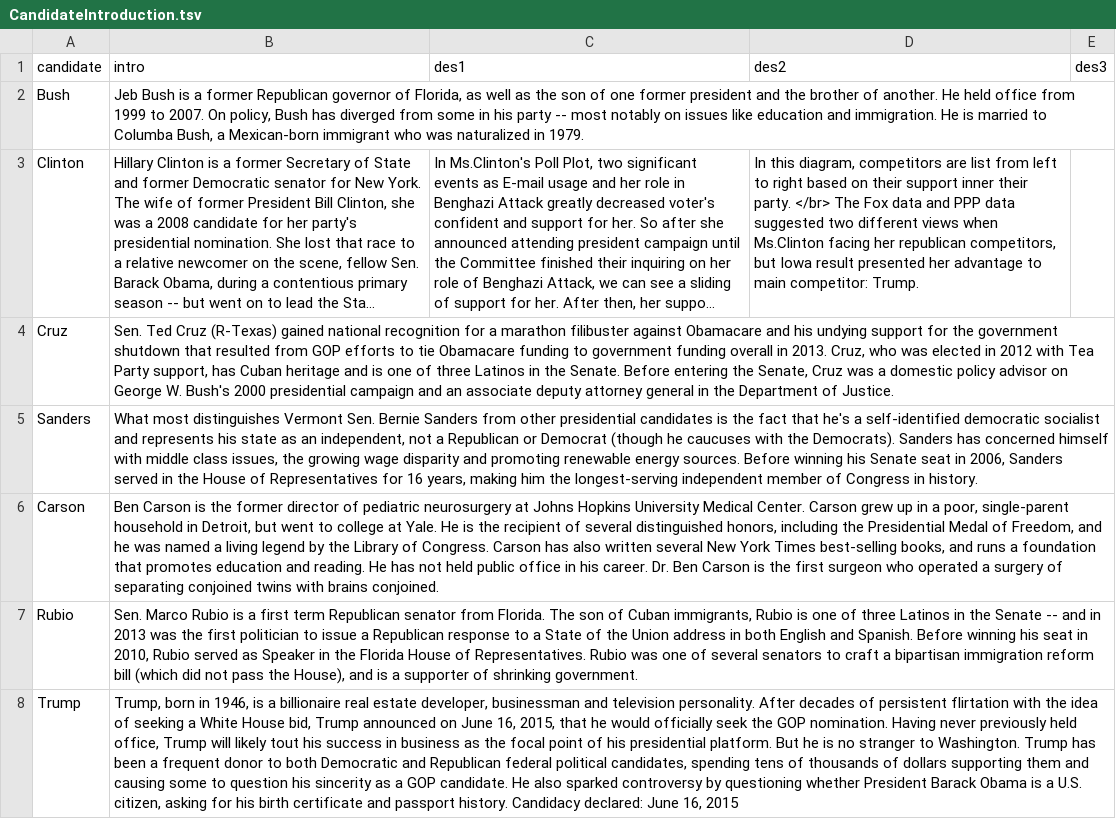
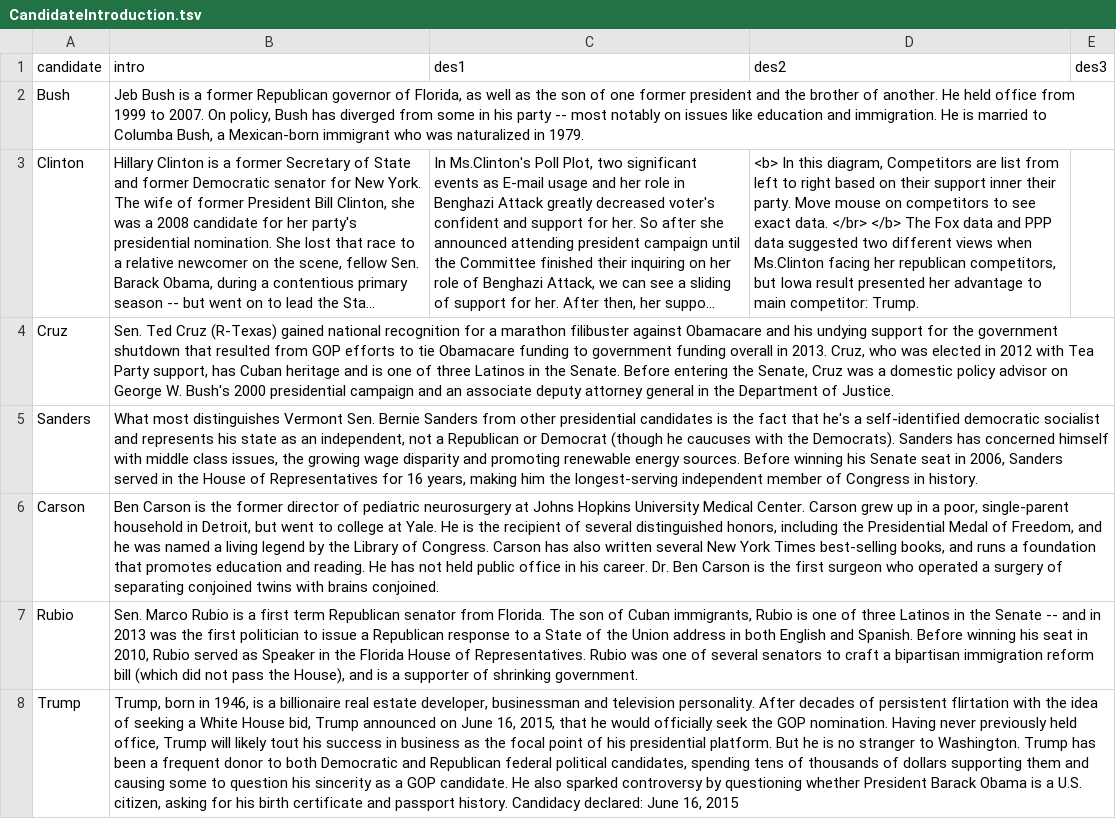
Before and after one commit to weihao0521/informationvisualization, a TSV file: final/data/intro/CandidateIntroduction.tsv, drawn as a sheet; long unchanged cells end in …; the diff names each change by its address in the sheet, - before the commit and + after, or states it on an @@ line.

Commit message:
update

```diff
--- a/final/data/intro/CandidateIntroduction.tsv
+++ b/final/data/intro/CandidateIntroduction.tsv
-D3 (des2): In this diagram, competitors are list from left to right based on their support inner their party. </br> The Fox…
+D3 (des2): <b> In this diagram, Competitors are list from left to right based on their support inner their party. Move mouse on competitors to see exact data. </br> </b> The Fox…
```
